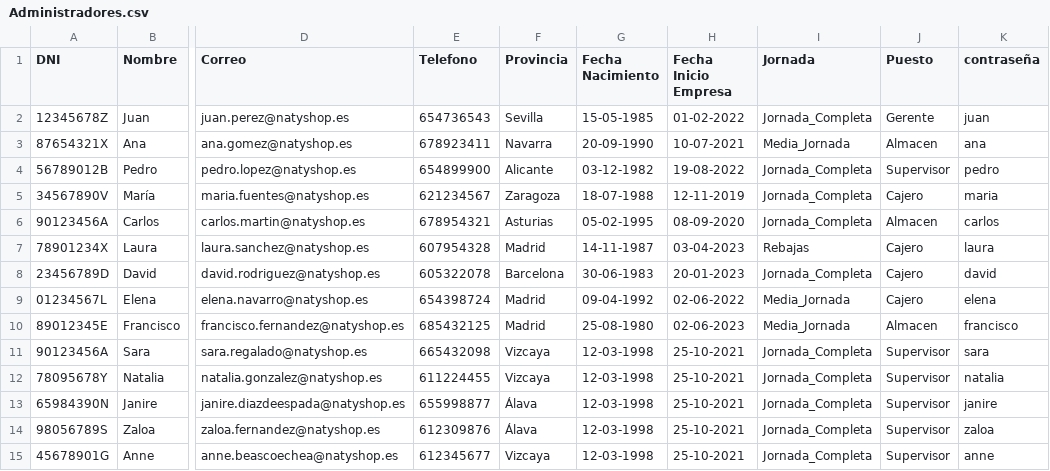
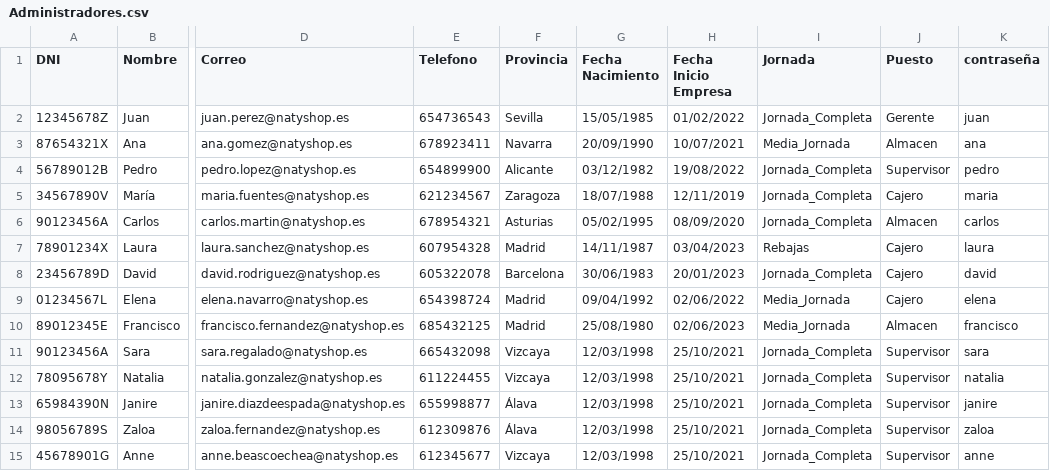
Before and after one commit to sararegalado/NatiShop, a CSV file: NatiShop/Administradores.csv, drawn as a sheet; only a part is shown, gaps mark what is left out; the diff names each change by its address in the sheet, - before the commit and + after, or states it on an @@ line.

Commit message:
DatosAdmin Diseño

```diff
--- a/NatiShop/Administradores.csv
+++ b/NatiShop/Administradores.csv
-G2 (Fecha Nacimiento): 15-05-1985
+G2 (Fecha Nacimiento): 15/05/1985
-H2 (Fecha Inicio Empresa): 01-02-2022
+H2 (Fecha Inicio Empresa): 01/02/2022
-G3 (Fecha Nacimiento): 20-09-1990
+G3 (Fecha Nacimiento): 20/09/1990
-H3 (Fecha Inicio Empresa): 10-07-2021
+H3 (Fecha Inicio Empresa): 10/07/2021
-G4 (Fecha Nacimiento): 03-12-1982
+G4 (Fecha Nacimiento): 03/12/1982
-H4 (Fecha Inicio Empresa): 19-08-2022
+H4 (Fecha Inicio Empresa): 19/08/2022
-G5 (Fecha Nacimiento): 18-07-1988
+G5 (Fecha Nacimiento): 18/07/1988
-H5 (Fecha Inicio Empresa): 12-11-2019
+H5 (Fecha Inicio Empresa): 12/11/2019
-G6 (Fecha Nacimiento): 05-02-1995
+G6 (Fecha Nacimiento): 05/02/1995
-H6 (Fecha Inicio Empresa): 08-09-2020
+H6 (Fecha Inicio Empresa): 08/09/2020
-G7 (Fecha Nacimiento): 14-11-1987
+G7 (Fecha Nacimiento): 14/11/1987
-H7 (Fecha Inicio Empresa): 03-04-2023
+H7 (Fecha Inicio Empresa): 03/04/2023
-G8 (Fecha Nacimiento): 30-06-1983
+G8 (Fecha Nacimiento): 30/06/1983
-H8 (Fecha Inicio Empresa): 20-01-2023
+H8 (Fecha Inicio Empresa): 20/01/2023
-G9 (Fecha Nacimiento): 09-04-1992
+G9 (Fecha Nacimiento): 09/04/1992
-H9 (Fecha Inicio Empresa): 02-06-2022
+H9 (Fecha Inicio Empresa): 02/06/2022
-G10 (Fecha Nacimiento): 25-08-1980
+G10 (Fecha Nacimiento): 25/08/1980
-H10 (Fecha Inicio Empresa): 02-06-2023
+H10 (Fecha Inicio Empresa): 02/06/2023
-G11:G15 (Fecha Nacimiento): 12-03-1998
+G11:G15 (Fecha Nacimiento): 12/03/1998
-H11:H15 (Fecha Inicio Empresa): 25-10-2021
+H11:H15 (Fecha Inicio Empresa): 25/10/2021
```
Also changed, not shown: 3 other files.
